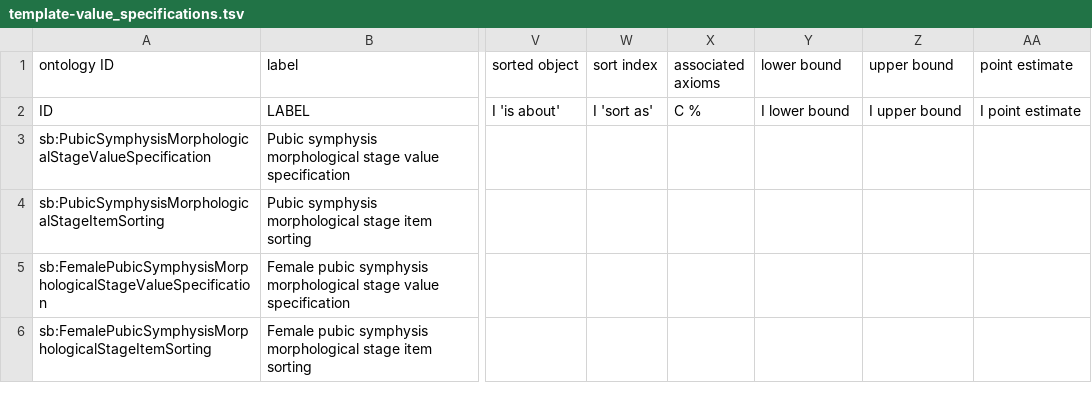
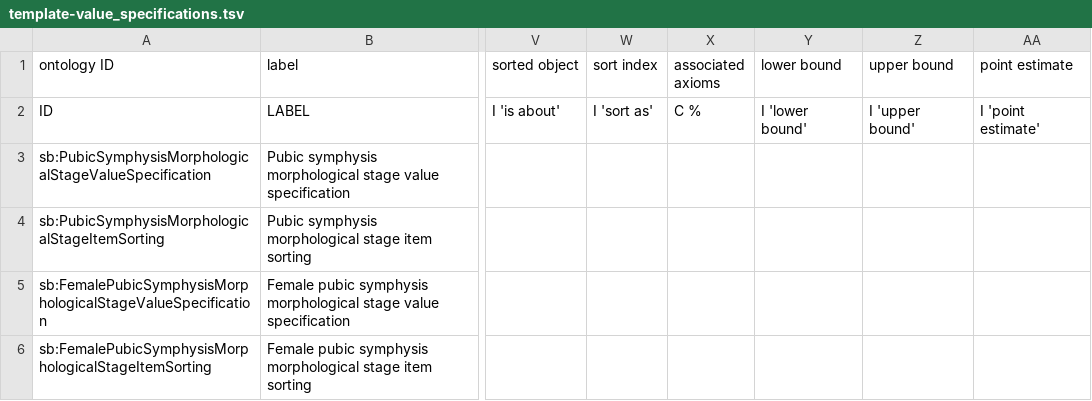
Before and after one commit to RDFBones/PubicAgeDetermination, a TSV file: template-value_specifications.tsv, drawn as a sheet; only a part is shown, gaps mark what is left out; the diff names each change by its address in the sheet, - before the commit and + after, or states it on an @@ line.

Commit message:
Added inverted commas to class labels referenced in headers of columns 'lower bound', 'upper bound' and 'point estimate'.

```diff
--- a/template-value_specifications.tsv
+++ b/template-value_specifications.tsv
-Y2 (lower bound): I lower bound
+Y2 (lower bound): I 'lower bound'
-Z2 (upper bound): I upper bound
+Z2 (upper bound): I 'upper bound'
-AA2 (point estimate): I point estimate
+AA2 (point estimate): I 'point estimate'
```
